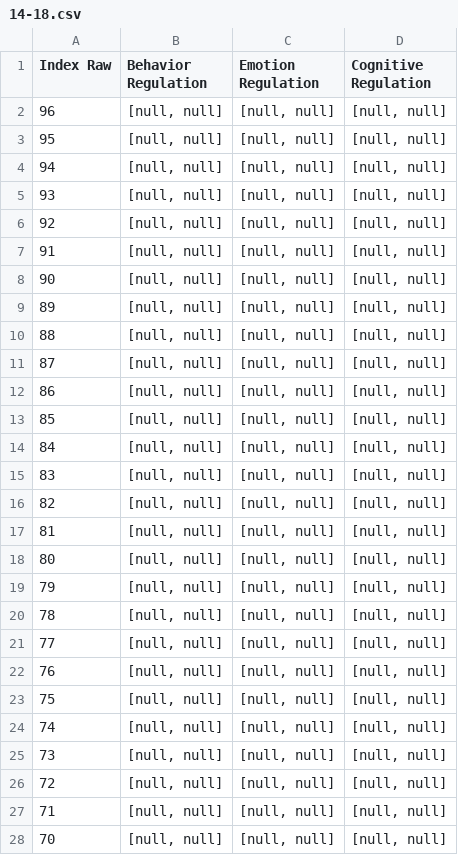
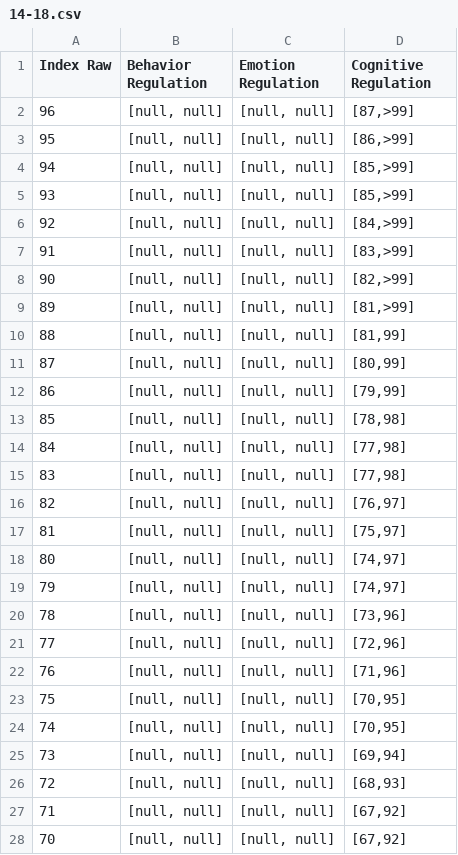
Before and after one commit to SamDavidBaldwin/Psych, a CSV file: src/main/resources/scoring_sheets/F/Index Raw/14-18.csv, drawn as a sheet; only a part is shown; the diff covers the shown part only.

```diff
--- a/src/main/resources/scoring_sheets/F/Index Raw/14-18.csv
+++ b/src/main/resources/scoring_sheets/F/Index Raw/14-18.csv
@@ -1,28 +1,28 @@
 Index Raw," Behavior Regulation"," Emotion Regulation"," Cognitive Regulation"
-96,"[null, null]","[null, null]","[null, null]"
-95,"[null, null]","[null, null]","[null, null]"
-94,"[null, null]","[null, null]","[null, null]"
-93,"[null, null]","[null, null]","[null, null]"
-92,"[null, null]","[null, null]","[null, null]"
-91,"[null, null]","[null, null]","[null, null]"
-90,"[null, null]","[null, null]","[null, null]"
-89,"[null, null]","[null, null]","[null, null]"
-88,"[null, null]","[null, null]","[null, null]"
-87,"[null, null]","[null, null]","[null, null]"
-86,"[null, null]","[null, null]","[null, null]"
-85,"[null, null]","[null, null]","[null, null]"
-84,"[null, null]","[null, null]","[null, null]"
-83,"[null, null]","[null, null]","[null, null]"
-82,"[null, null]","[null, null]","[null, null]"
-81,"[null, null]","[null, null]","[null, null]"
-80,"[null, null]","[null, null]","[null, null]"
-79,"[null, null]","[null, null]","[null, null]"
-78,"[null, null]","[null, null]","[null, null]"
-77,"[null, null]","[null, null]","[null, null]"
-76,"[null, null]","[null, null]","[null, null]"
-75,"[null, null]","[null, null]","[null, null]"
-74,"[null, null]","[null, null]","[null, null]"
-73,"[null, null]","[null, null]","[null, null]"
-72,"[null, null]","[null, null]","[null, null]"
-71,"[null, null]","[null, null]","[null, null]"
-70,"[null, null]","[null, null]","[null, null]"
+96,"[null, null]","[null, null]","[87,>99]"
+95,"[null, null]","[null, null]","[86,>99]"
+94,"[null, null]","[null, null]","[85,>99]"
+93,"[null, null]","[null, null]","[85,>99]"
+92,"[null, null]","[null, null]","[84,>99]"
+91,"[null, null]","[null, null]","[83,>99]"
+90,"[null, null]","[null, null]","[82,>99]"
+89,"[null, null]","[null, null]","[81,>99]"
+88,"[null, null]","[null, null]","[81,99]"
+87,"[null, null]","[null, null]","[80,99]"
+86,"[null, null]","[null, null]","[79,99]"
+85,"[null, null]","[null, null]","[78,98]"
+84,"[null, null]","[null, null]","[77,98]"
+83,"[null, null]","[null, null]","[77,98]"
+82,"[null, null]","[null, null]","[76,97]"
+81,"[null, null]","[null, null]","[75,97]"
+80,"[null, null]","[null, null]","[74,97]"
+79,"[null, null]","[null, null]","[74,97]"
+78,"[null, null]","[null, null]","[73,96]"
+77,"[null, null]","[null, null]","[72,96]"
+76,"[null, null]","[null, null]","[71,96]"
+75,"[null, null]","[null, null]","[70,95]"
+74,"[null, null]","[null, null]","[70,95]"
+73,"[null, null]","[null, null]","[69,94]"
+72,"[null, null]","[null, null]","[68,93]"
+71,"[null, null]","[null, null]","[67,92]"
+70,"[null, null]","[null, null]","[67,92]"
```
Also changed, not shown: 120 edited cells elsewhere in this file, src/main/resources/scoring_sheets/F/Index Raw/11-13.csv, src/main/resources/scoring_sheets/F/Index Raw/5-7.csv, 1 other file.
